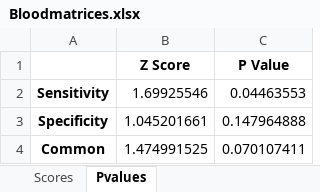
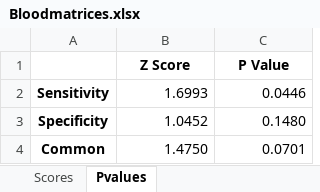
Before and after one commit to neeliit/DiagnosticsPy, an Excel workbook: Bloodmatrices.xlsx, sheet Pvalues, drawn as a sheet; values as stored, in another font and other column widths than the file's, no borders; the diff names each change by its address in the sheet, - before the commit and + after, or states it on an @@ line.

Commit message:
Update Bloodmatrices.xlsx

```diff
--- a/Bloodmatrices.xlsx (sheet Pvalues)
+++ b/Bloodmatrices.xlsx (sheet Pvalues)
-B2 (Z Score): 1.69925546
+B2 (Z Score): 1.6993
-C2 (P Value): 0.04463553
+C2 (P Value): 0.0446
-B3 (Z Score): 1.045201661
+B3 (Z Score): 1.0452
-C3 (P Value): 0.147964888
+C3 (P Value): 0.1480
-B4 (Z Score): 1.474991525
+B4 (Z Score): 1.4750
-C4 (P Value): 0.070107411
+C4 (P Value): 0.0701
```
